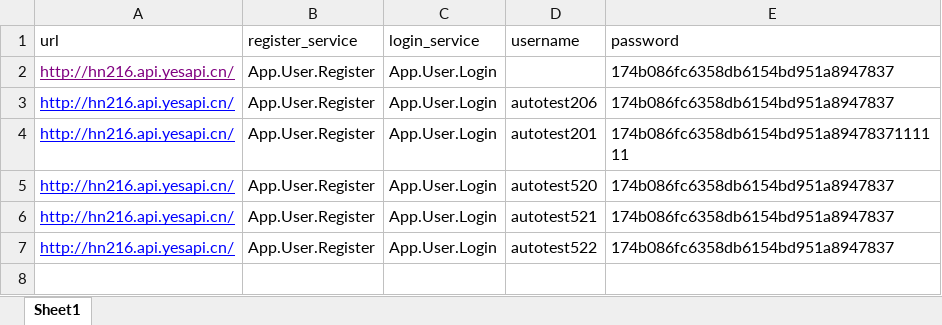
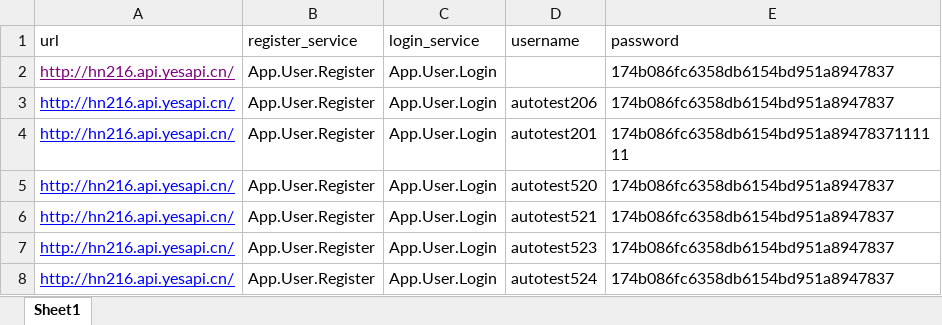
Before and after one commit to hgifann/autotest, an Excel workbook: data/registerandlogin.xlsx, sheet Sheet1, drawn as a sheet; values as stored, in another font and other column widths than the file's, no borders; the diff names each change by its address in the sheet, - before the commit and + after, or states it on an @@ line.

Commit message:
add data

```diff
--- a/data/registerandlogin.xlsx (sheet Sheet1)
+++ b/data/registerandlogin.xlsx (sheet Sheet1)
-D7 (username): autotest522
+D7 (username): autotest523
+row 8: http://hn216.api.yesapi.cn/ | App.User.Register | App.User.Login | autotest524 | 174b086fc6358db6154bd951a8947837
```
Also changed, not shown: 35 other files.
